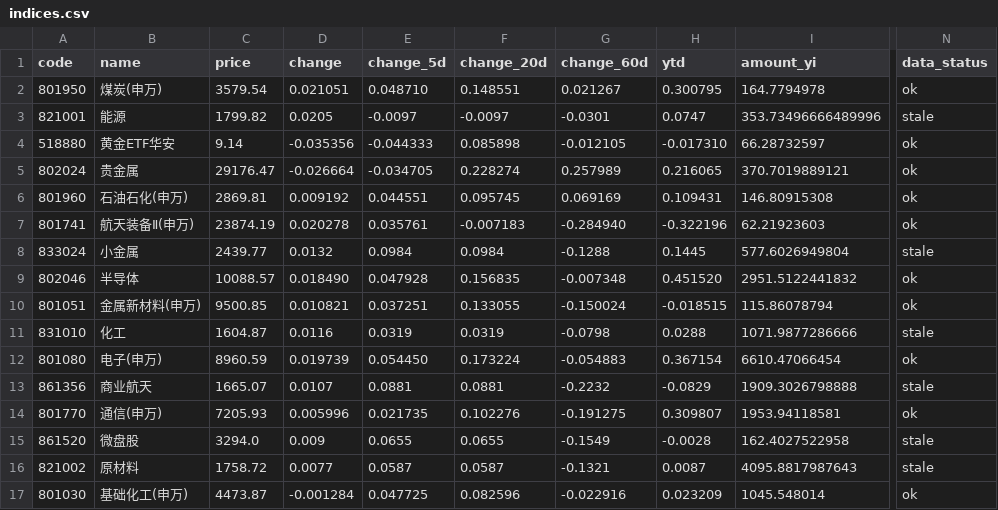
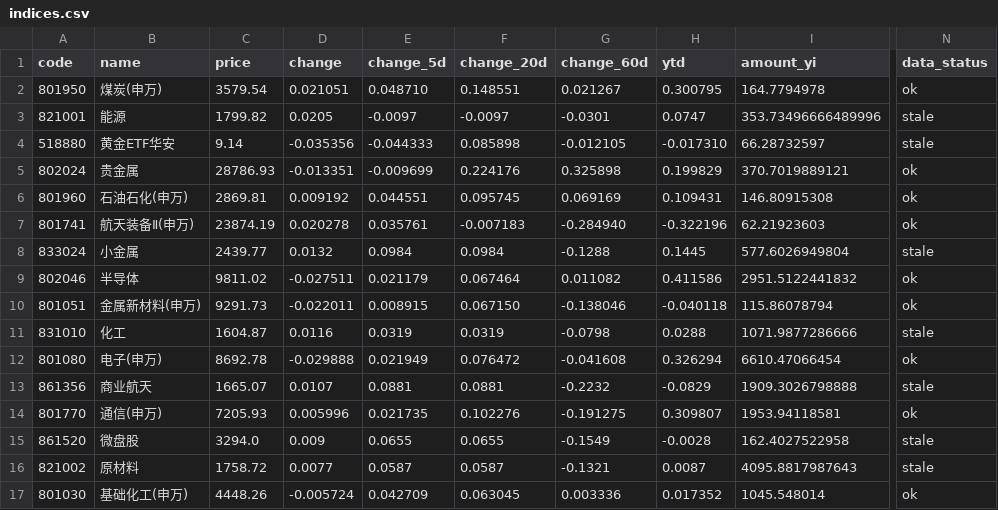
Before and after one commit to wuxingyuenan5-lgtm/vibe_research, a CSV file: data/stock-pool/indices.csv, drawn as a sheet; only a part is shown, gaps mark what is left out; the diff covers the shown part only; the diff names each change by its address in the sheet, - before the commit and + after, or states it on an @@ line.

```diff
--- a/data/stock-pool/indices.csv
+++ b/data/stock-pool/indices.csv
-N4 (data_status): ok
+N4 (data_status): stale
-C5 (price): 29176.47
+C5 (price): 28786.93
-D5 (change): -0.026664
+D5 (change): -0.013351
-E5 (change_5d): -0.034705
+E5 (change_5d): -0.009699
-F5 (change_20d): 0.228274
+F5 (change_20d): 0.224176
-G5 (change_60d): 0.257989
+G5 (change_60d): 0.325898
-H5 (ytd): 0.216065
+H5 (ytd): 0.199829
-C9 (price): 10088.57
+C9 (price): 9811.02
-D9 (change): 0.018490
+D9 (change): -0.027511
-E9 (change_5d): 0.047928
+E9 (change_5d): 0.021179
-F9 (change_20d): 0.156835
+F9 (change_20d): 0.067464
-G9 (change_60d): -0.007348
+G9 (change_60d): 0.011082
-H9 (ytd): 0.451520
+H9 (ytd): 0.411586
-C10 (price): 9500.85
+C10 (price): 9291.73
-D10 (change): 0.010821
+D10 (change): -0.022011
-E10 (change_5d): 0.037251
+E10 (change_5d): 0.008915
-F10 (change_20d): 0.133055
+F10 (change_20d): 0.067150
-G10 (change_60d): -0.150024
+G10 (change_60d): -0.138046
-H10 (ytd): -0.018515
+H10 (ytd): -0.040118
-C12 (price): 8960.59
+C12 (price): 8692.78
-D12 (change): 0.019739
+D12 (change): -0.029888
-E12 (change_5d): 0.054450
+E12 (change_5d): 0.021949
-F12 (change_20d): 0.173224
+F12 (change_20d): 0.076472
-G12 (change_60d): -0.054883
+G12 (change_60d): -0.041608
-H12 (ytd): 0.367154
+H12 (ytd): 0.326294
-C17 (price): 4473.87
+C17 (price): 4448.26
-D17 (change): -0.001284
+D17 (change): -0.005724
-E17 (change_5d): 0.047725
+E17 (change_5d): 0.042709
-F17 (change_20d): 0.082596
+F17 (change_20d): 0.063045
-G17 (change_60d): -0.022916
+G17 (change_60d): 0.003336
-H17 (ytd): 0.023209
+H17 (ytd): 0.017352
```
Also changed, not shown: 110 edited cells elsewhere in this file, data/stock-pool/stocks.csv.
